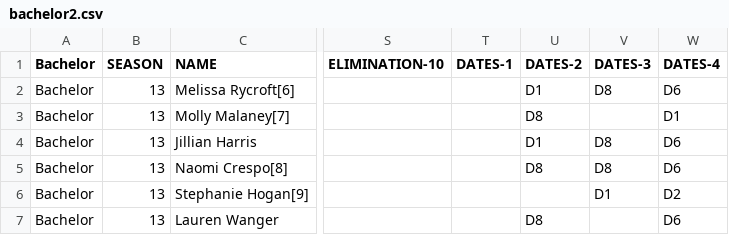
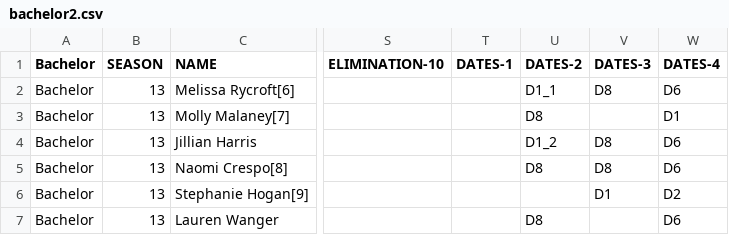
Before and after one commit to esomo22e/esomo22e.github.io, a CSV file: info-design-2/bachelor-viz/datasets/bachelor2.csv, drawn as a sheet; only a part is shown, gaps mark what is left out; the diff names each change by its address in the sheet, - before the commit and + after, or states it on an @@ line.

Commit message:
adding animation for dating and elimination

```diff
--- a/info-design-2/bachelor-viz/datasets/bachelor2.csv
+++ b/info-design-2/bachelor-viz/datasets/bachelor2.csv
-U2 (DATES-2): D1
+U2 (DATES-2): D1_1
-U4 (DATES-2): D1
+U4 (DATES-2): D1_2
```
Also changed, not shown: 16 other files.
